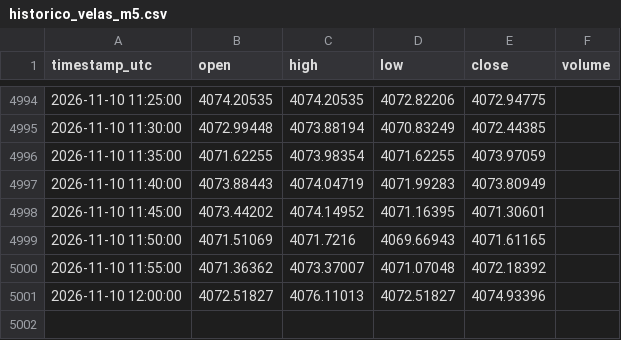
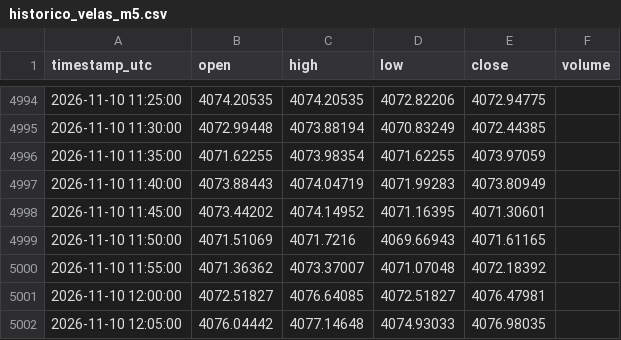
Before and after one commit to loucoparasempre00-ship-it/xauusd-bot-v2-, a CSV file: data/historico_velas_m5.csv, drawn as a sheet; only a part is shown, gaps mark what is left out.

```diff
--- a/data/historico_velas_m5.csv
+++ b/data/historico_velas_m5.csv
@@ -5000,2 +5000,3 @@ timestamp_utc,open,high,low,close,volume
 2026-11-10 11:55:00,4071.36362,4073.37007,4071.07048,4072.18392,
-2026-11-10 12:00:00,4072.51827,4076.11013,4072.51827,4074.93396,
+2026-11-10 12:00:00,4072.51827,4076.64085,4072.51827,4076.47981,
+2026-11-10 12:05:00,4076.04442,4077.14648,4074.93033,4076.98035,
```
Also changed, not shown: data/eventos_bordas_m5.csv, data/resultados_eventos_m5.csv, 15 other files.
